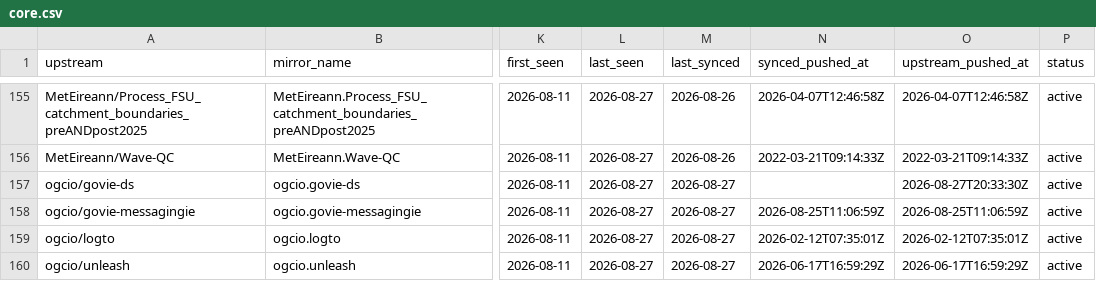
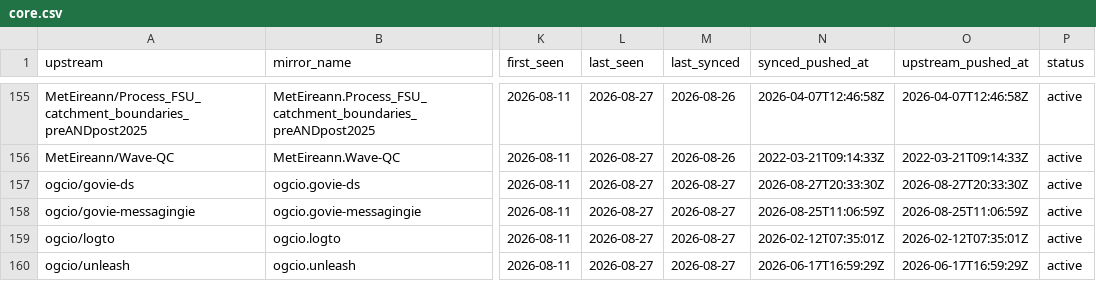
Before and after one commit to ie-gov-mirror/tooling, a CSV file: manifest/core.csv, drawn as a sheet; only a part is shown, gaps mark what is left out; the diff names each change by its address in the sheet, - before the commit and + after, or states it on an @@ line.

Commit message:
Sync ogcio: update manifest timestamps

```diff
--- a/manifest/core.csv
+++ b/manifest/core.csv
-N157 (synced_pushed_at): (empty)
+N157 (synced_pushed_at): 2026-08-27T20:33:30Z
```
